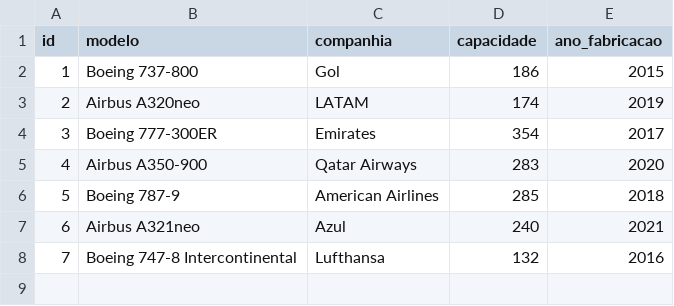
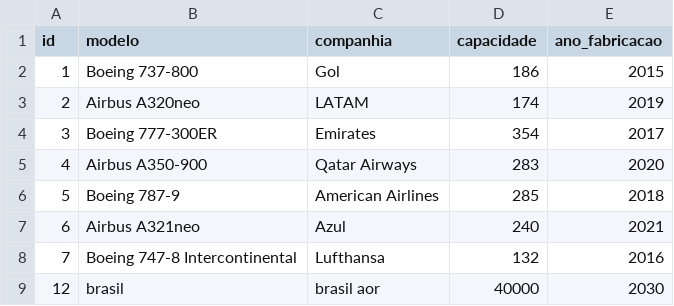
Before and after one commit to Demazel/projetos-novos, a CSV file: modelos/modelos.csv, drawn as a sheet; the diff names each change by its address in the sheet, - before the commit and + after, or states it on an @@ line.

```diff
--- a/modelos/modelos.csv
+++ b/modelos/modelos.csv
+row 9: 12 | brasil | brasil aor | 40000 | 2030
```
Also changed, not shown: 3 other files.
